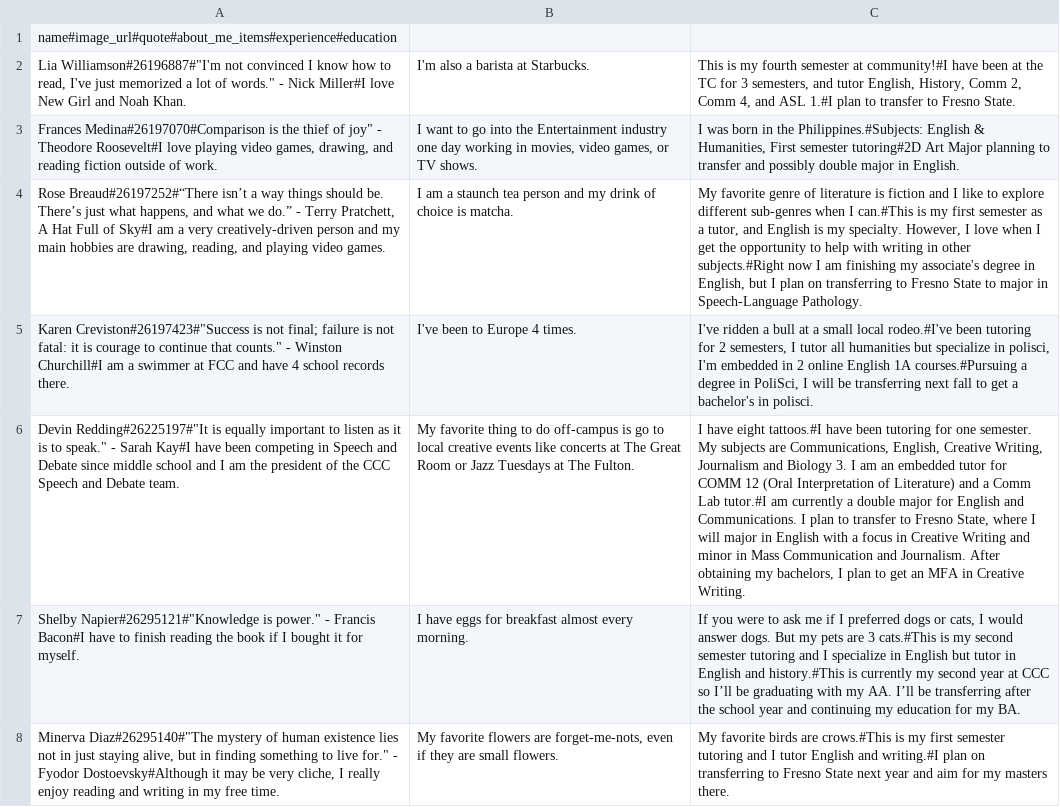
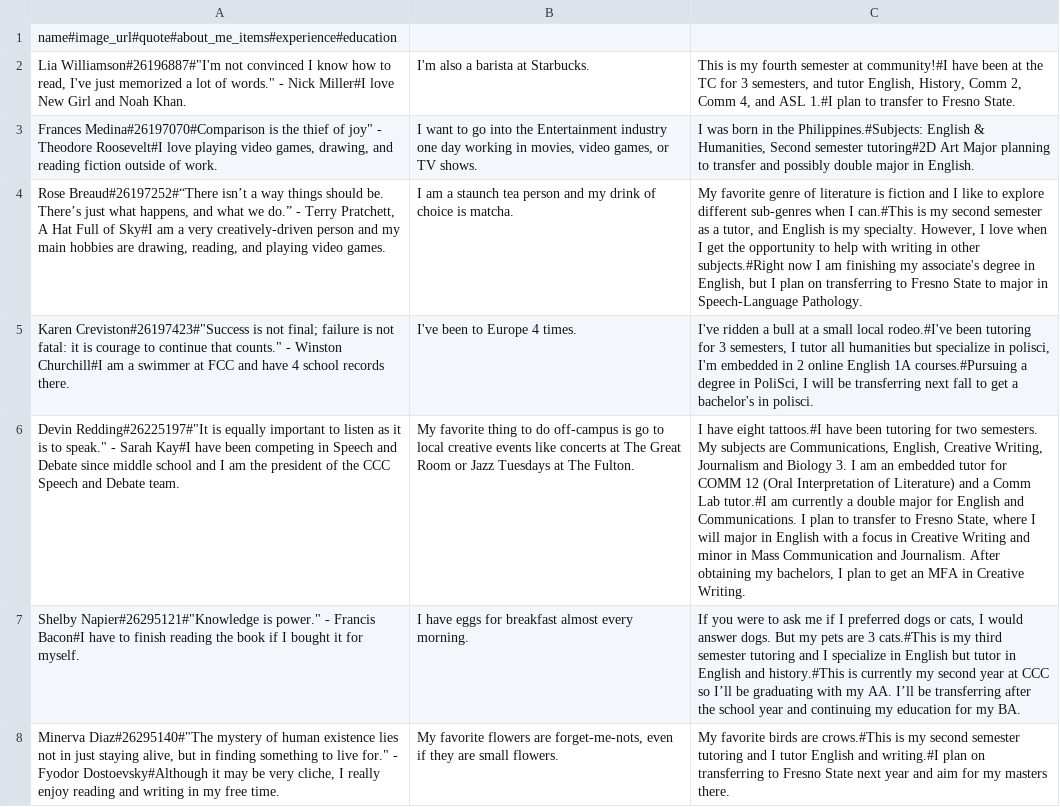
Before and after one commit to ClovisTutorialCenter/Tutor-Bios, a CSV file: data/humanities.csv, drawn as a sheet; only a part is shown; the diff covers the shown part only; the diff names each change by its address in the sheet, - before the commit and + after, or states it on an @@ line.

Commit message:
Update humanities.csv
Changed Humanities tutors' semesters worked

```diff
--- a/data/humanities.csv
+++ b/data/humanities.csv
-C3: …& Humanities, First semester tutoring#2D…
+C3: …& Humanities, Second semester tutoring#2D…
-C4: …is my first semester as…
+C4: …is my second semester as…
-C5: …tutoring for 2 semesters, I…
+C5: …tutoring for 3 semesters, I…
-C6: …tutoring for one semester. My subjects…
+C6: …tutoring for two semesters. My subjects…
-C7: …is my second semester tutoring…
+C7: …is my third semester tutoring…
-C8: …is my first semester tutoring…
+C8: …is my second semester tutoring…
```
Also changed, not shown: 5 edited cells elsewhere in this file.
